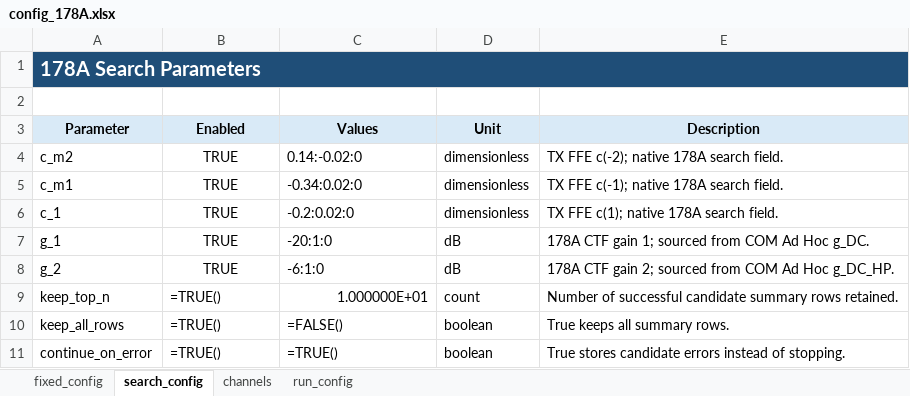
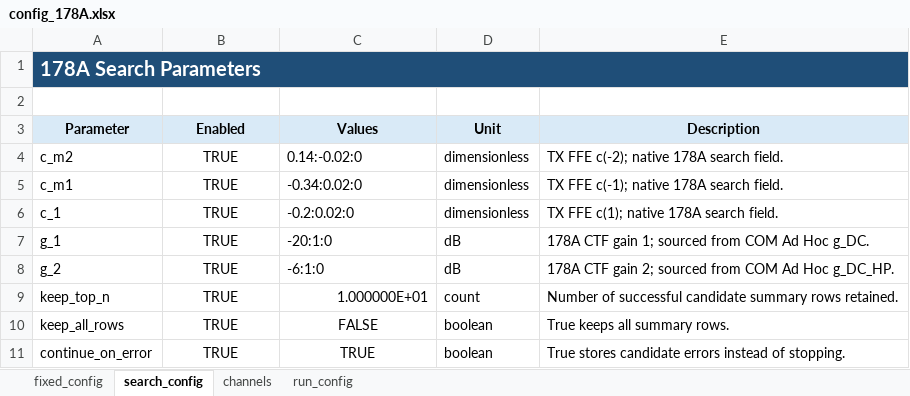
Before and after one commit to johnny13816-max/serdes-coding, an Excel workbook: cases/c2m_8023dj_4p13p0_50mm/config/config_178A.xlsx, sheet search_config, drawn as a sheet; values as stored, in another font and other column widths than the file's, no borders; formulas without a stored value are shown as written; the diff names each change by its address in the sheet, - before the commit and + after, or states it on an @@ line.

Commit message:
Add MLSD workbook configuration schema

```diff
--- a/cases/c2m_8023dj_4p13p0_50mm/config/config_178A.xlsx (sheet search_config)
+++ b/cases/c2m_8023dj_4p13p0_50mm/config/config_178A.xlsx (sheet search_config)
-B9:B11 (Enabled): =TRUE()
+B9:B11 (Enabled): TRUE
-B9 alignment: left
+B9 alignment: center
-B10:C11 alignment: left
+B10:C11 alignment: center
-C10 (Values): =FALSE()
+C10 (Values): FALSE
-C11 (Values): =TRUE()
+C11 (Values): TRUE
```
Also changed, not shown: sheet fixed_config, 2 other files.
